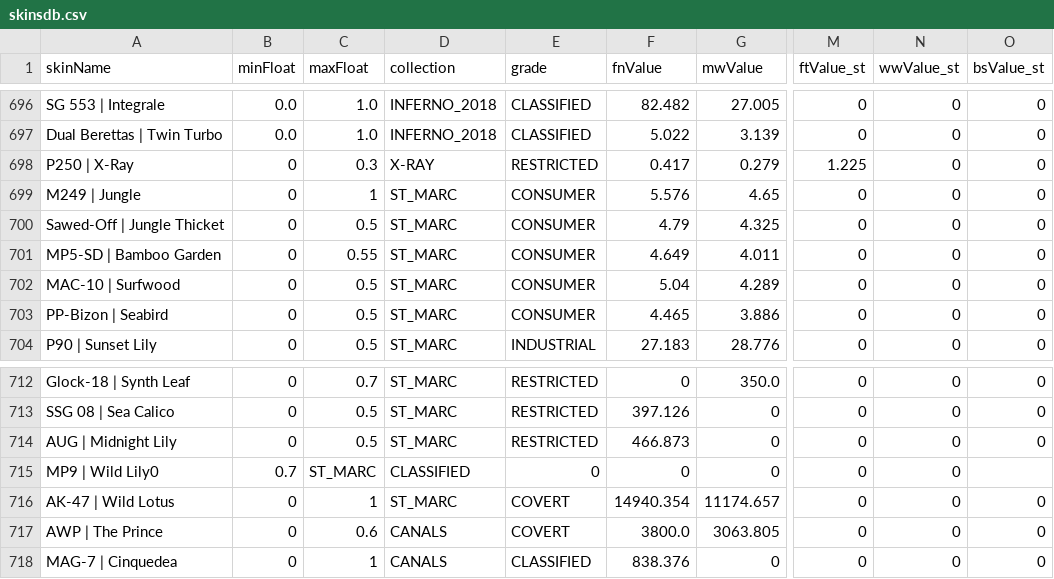
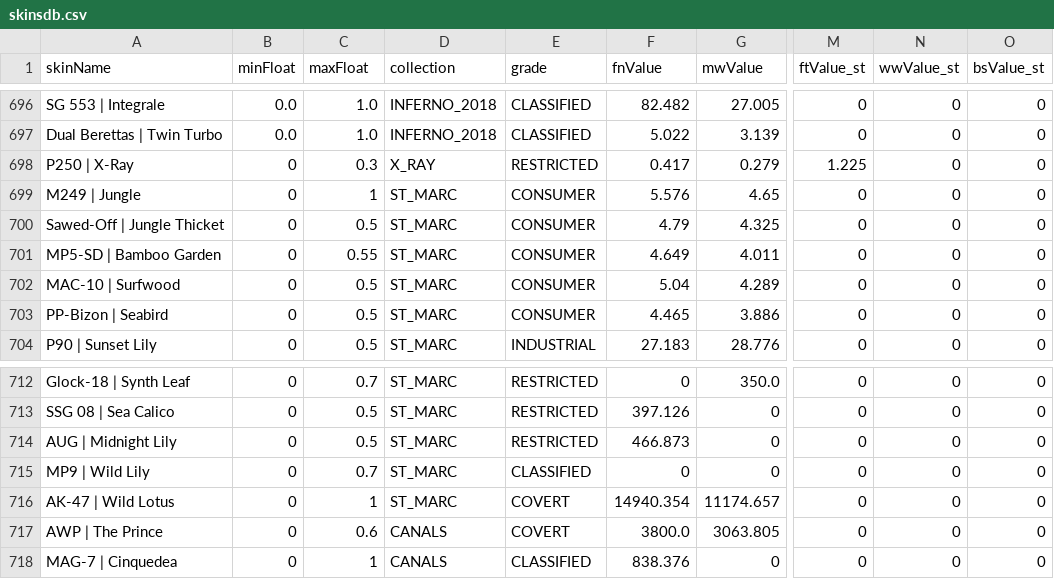
Before and after one commit to PurpleCosmic/CS-trade-calc, a CSV file: src/cs2/skinsdb.csv, drawn as a sheet; only a part is shown, gaps mark what is left out; the diff names each change by its address in the sheet, - before the commit and + after, or states it on an @@ line.

Commit message:
fix illegal char

```diff
--- a/src/cs2/skinsdb.csv
+++ b/src/cs2/skinsdb.csv
-D698 (collection): X-RAY
+D698 (collection): X_RAY
-A715 (skinName): MP9 | Wild Lily0
+A715 (skinName): MP9 | Wild Lily
-B715 (minFloat): 0.7
+B715 (minFloat): 0
-C715 (maxFloat): ST_MARC
+C715 (maxFloat): 0.7
-D715 (collection): CLASSIFIED
+D715 (collection): ST_MARC
-E715 (grade): 0
+E715 (grade): CLASSIFIED
-O715 (bsValue_st): (empty)
+O715 (bsValue_st): 0
```
